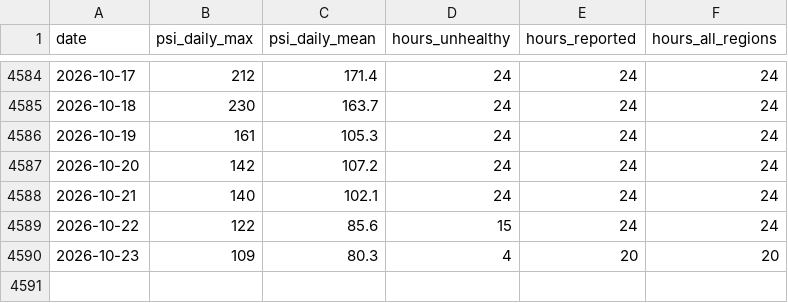
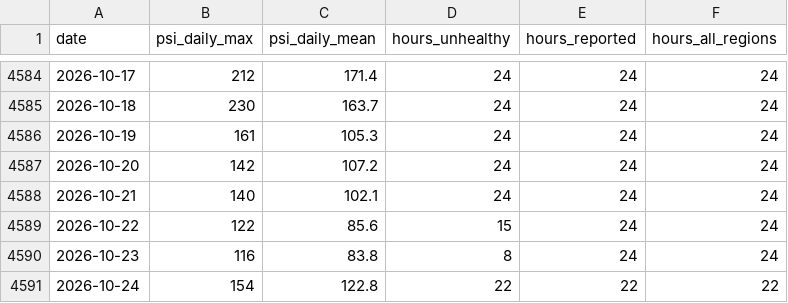
Before and after one commit to laujuehua/sg-epi-radar, a CSV file: data/extra/processed/psi_daily.csv, drawn as a sheet; only a part is shown, gaps mark what is left out.

```diff
--- a/data/extra/processed/psi_daily.csv
+++ b/data/extra/processed/psi_daily.csv
@@ -4589,2 +4589,3 @@ date,psi_daily_max,psi_daily_mean,hours_unhealthy,hours_reported,hours_all_regio
 2026-10-22,122,85.6,15,24,24
-2026-10-23,109,80.3,4,20,20
+2026-10-23,116,83.8,8,24,24
+2026-10-24,154,122.8,22,22,22
```
Also changed, not shown: data/extra/processed/weekly_covariates.csv, data/processed/psi_weekly.csv, 7 other files.
